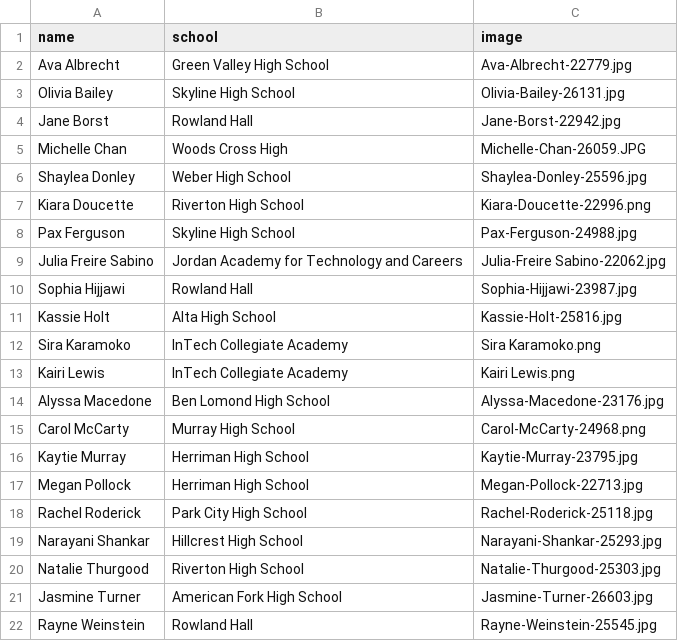
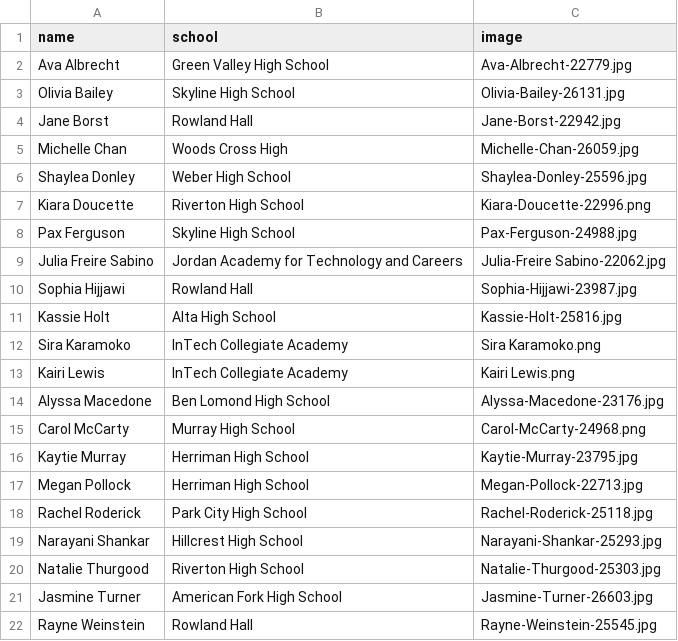
Before and after one commit to hhu/NCWIT_AiC, a CSV file: affiliate_data/stateHonorableMentions.csv, drawn as a sheet.

Commit message:
Fixed display of images

```diff
--- a/affiliate_data/stateHonorableMentions.csv
+++ b/affiliate_data/stateHonorableMentions.csv
@@ -4,3 +4,3 @@ Olivia Bailey,Skyline High School,Olivia-Bailey-26131.jpg
 Jane Borst,Rowland Hall,Jane-Borst-22942.jpg
-Michelle Chan,Woods Cross High,Michelle-Chan-26059.JPG
+Michelle Chan,Woods Cross High,Michelle-Chan-26059.jpg
 Shaylea Donley,Weber High School,Shaylea-Donley-25596.jpg
```
